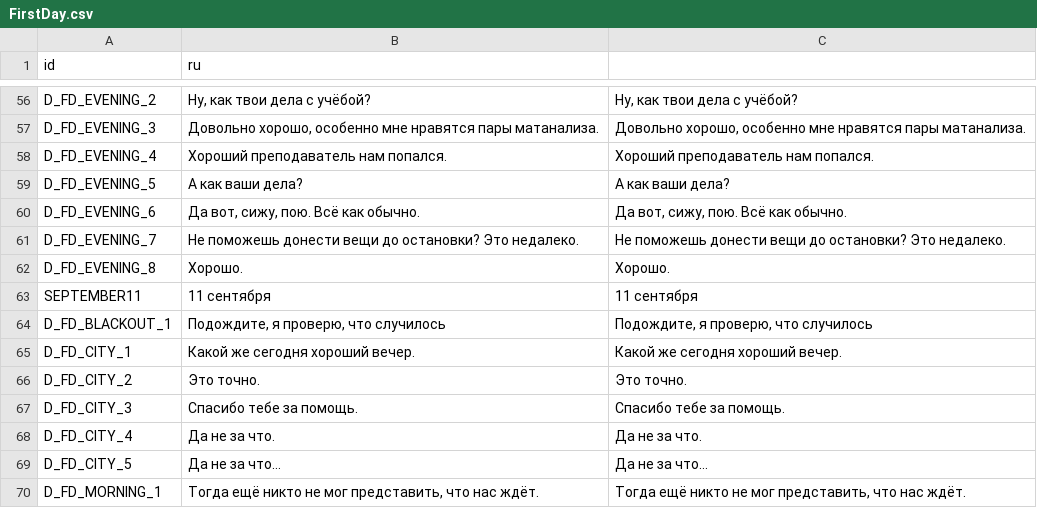
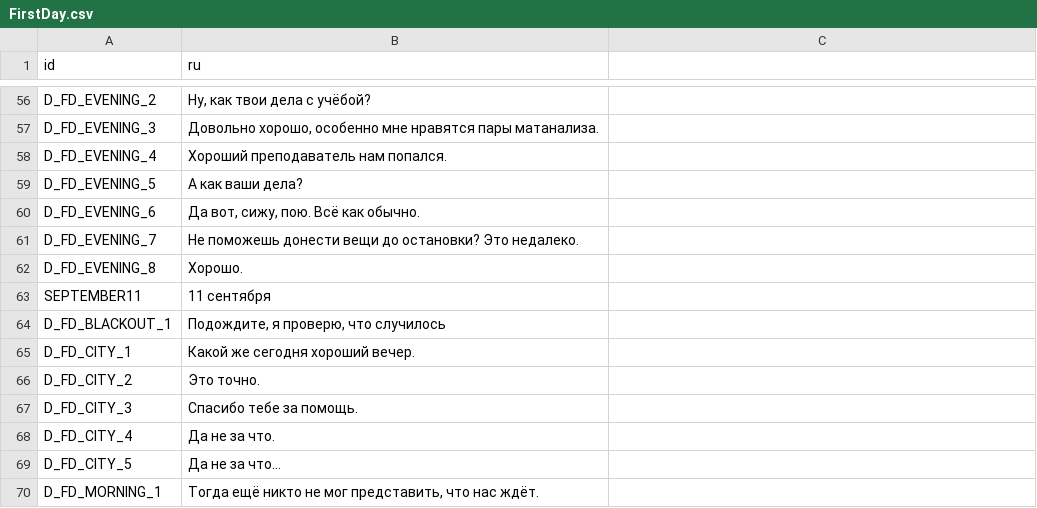
Before and after one commit to ordinary-dev/student-quest, a CSV file: Translations/en/Chapter1/FirstDay.csv, drawn as a sheet; only a part is shown, gaps mark what is left out; the diff covers the shown part only.

```diff
--- a/Translations/en/Chapter1/FirstDay.csv
+++ b/Translations/en/Chapter1/FirstDay.csv
@@ -56,15 +56,15 @@
-"D_FD_EVENING_2","Ну, как твои дела с учёбой?","Ну, как твои дела с учёбой?"
-"D_FD_EVENING_3","Довольно хорошо, особенно мне нравятся пары матанализа.","Довольно хорошо, особенно мне нравятся пары матанализа."
-"D_FD_EVENING_4","Хороший преподаватель нам попался.","Хороший преподаватель нам попался."
-"D_FD_EVENING_5","А как ваши дела?","А как ваши дела?"
-"D_FD_EVENING_6","Да вот, сижу, пою. Всё как обычно.","Да вот, сижу, пою. Всё как обычно."
-"D_FD_EVENING_7","Не поможешь донести вещи до остановки? Это недалеко.","Не поможешь донести вещи до остановки? Это недалеко."
-"D_FD_EVENING_8","Хорошо.","Хорошо."
-"SEPTEMBER11","11 сентября","11 сентября"
-"D_FD_BLACKOUT_1","Подождите, я проверю, что случилось","Подождите, я проверю, что случилось"
-"D_FD_CITY_1","Какой же сегодня хороший вечер.","Какой же сегодня хороший вечер."
-"D_FD_CITY_2","Это точно.","Это точно."
-"D_FD_CITY_3","Спасибо тебе за помощь.","Спасибо тебе за помощь."
-"D_FD_CITY_4","Да не за что.","Да не за что."
-"D_FD_CITY_5","Да не за что…","Да не за что…"
-"D_FD_MORNING_1","Тогда ещё никто не мог представить, что нас ждёт.","Тогда ещё никто не мог представить, что нас ждёт."
+"D_FD_EVENING_2","Ну, как твои дела с учёбой?"
+"D_FD_EVENING_3","Довольно хорошо, особенно мне нравятся пары матанализа."
+"D_FD_EVENING_4","Хороший преподаватель нам попался."
+"D_FD_EVENING_5","А как ваши дела?"
+"D_FD_EVENING_6","Да вот, сижу, пою. Всё как обычно."
+"D_FD_EVENING_7","Не поможешь донести вещи до остановки? Это недалеко."
+"D_FD_EVENING_8","Хорошо."
+"SEPTEMBER11","11 сентября"
+"D_FD_BLACKOUT_1","Подождите, я проверю, что случилось"
+"D_FD_CITY_1","Какой же сегодня хороший вечер."
+"D_FD_CITY_2","Это точно."
+"D_FD_CITY_3","Спасибо тебе за помощь."
+"D_FD_CITY_4","Да не за что."
+"D_FD_CITY_5","Да не за что…"
+"D_FD_MORNING_1","Тогда ещё никто не мог представить, что нас ждёт."
```
Also changed, not shown: 54 edited cells elsewhere in this file.
